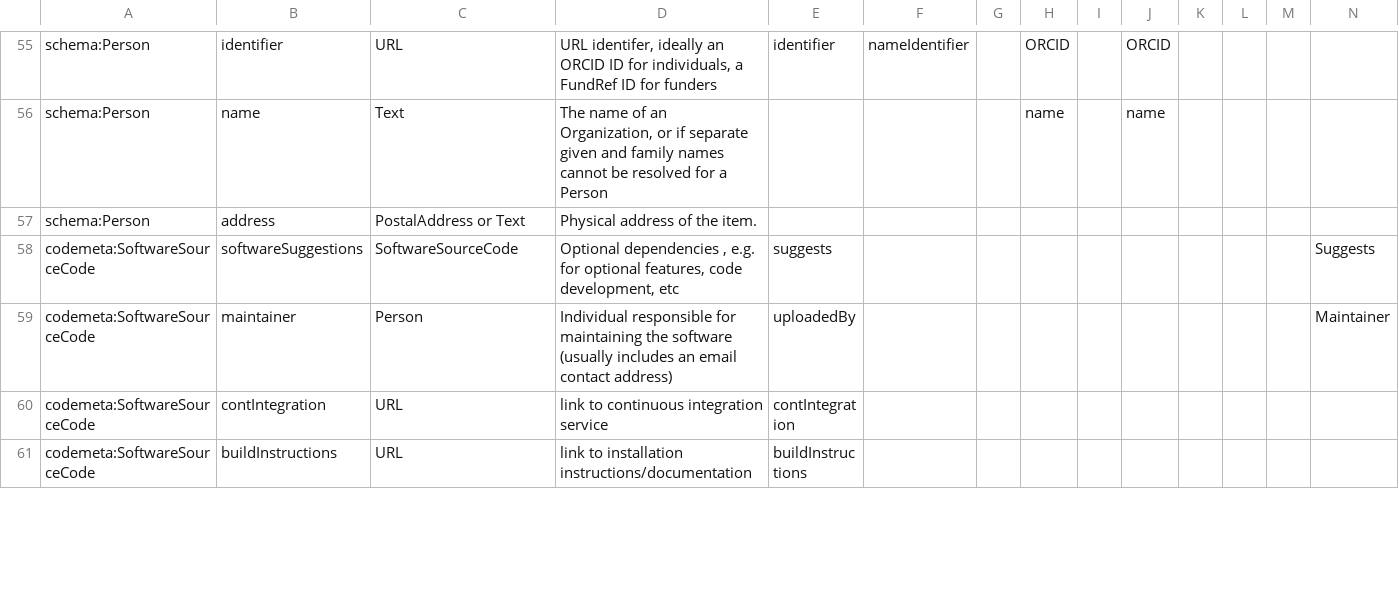
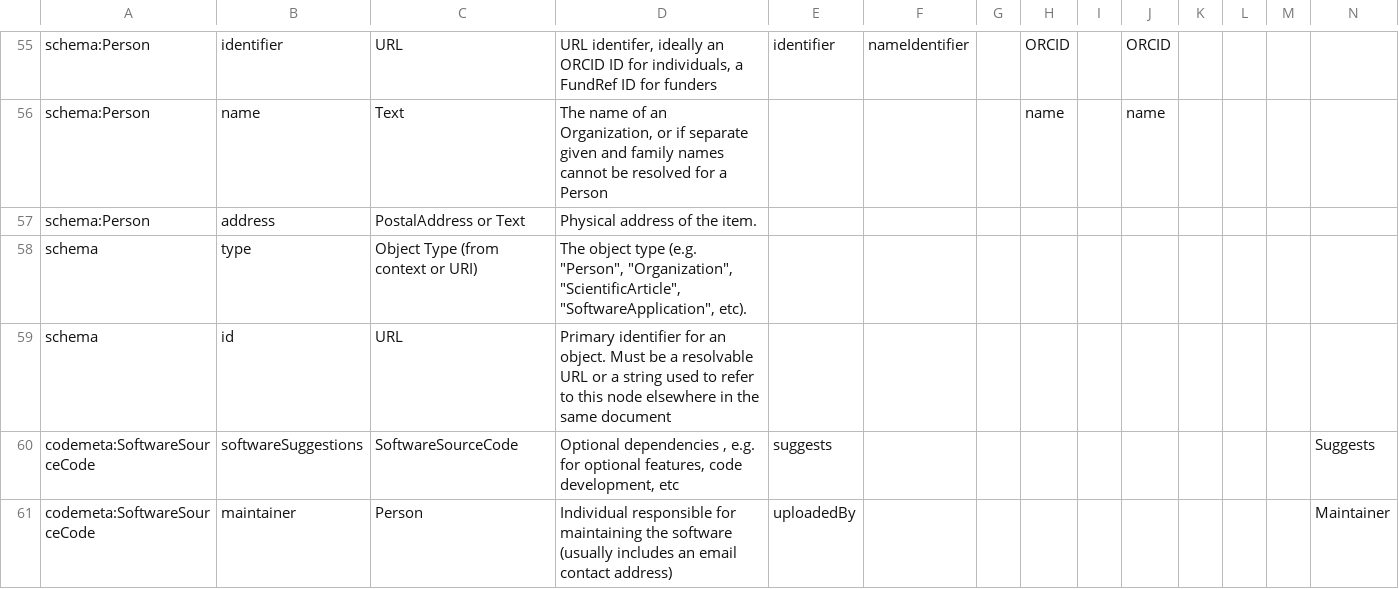
Before and after one commit to codemeta/codemeta, a CSV file: crosswalk.csv, drawn as a sheet; only a part is shown, gaps mark what is left out; the shorter side is filled out with more unchanged rows; rows hold the shown columns only; the diff names each change by its address in the sheet, - before the commit and + after, or states it on an @@ line.

Commit message:
add elementary properties 'id' and 'type'

```diff
--- a/crosswalk.csv
+++ b/crosswalk.csv
+row 58: schema | type | Object Type (from context or URI) | The object type (e.g. "Person", "Organization", "ScientificArticle", "SoftwareApplication", etc).
+row 59: schema | id | URL | Primary identifier for an object. Must be a resolvable URL or a string used to refer to this node elsewhere in the same document
```
